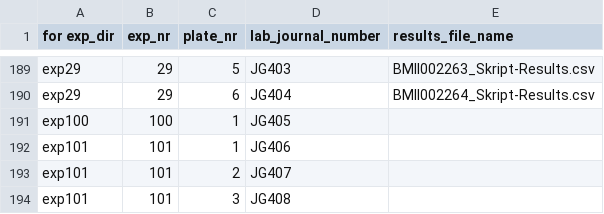
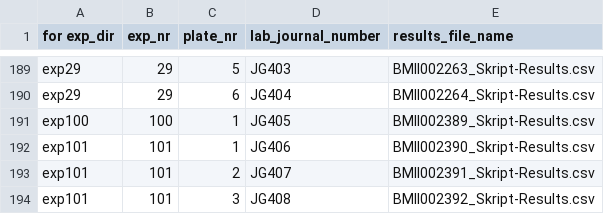
Before and after one commit to jugoetz/library-generation, a CSV file: data/plates/plate_list.csv, drawn as a sheet; only a part is shown, gaps mark what is left out.

Commit message:
add new data to plate list

```diff
--- a/data/plates/plate_list.csv
+++ b/data/plates/plate_list.csv
@@ -190,5 +190,5 @@ exp29,29,5,JG403,BMII002263_Skript-Results.csv
 exp29,29,6,JG404,BMII002264_Skript-Results.csv
-exp100,100,1,JG405,
-exp101,101,1,JG406,
-exp101,101,2,JG407,
-exp101,101,3,JG408,
+exp100,100,1,JG405,BMII002389_Skript-Results.csv
+exp101,101,1,JG406,BMII002390_Skript-Results.csv
+exp101,101,2,JG407,BMII002391_Skript-Results.csv
+exp101,101,3,JG408,BMII002392_Skript-Results.csv
```
